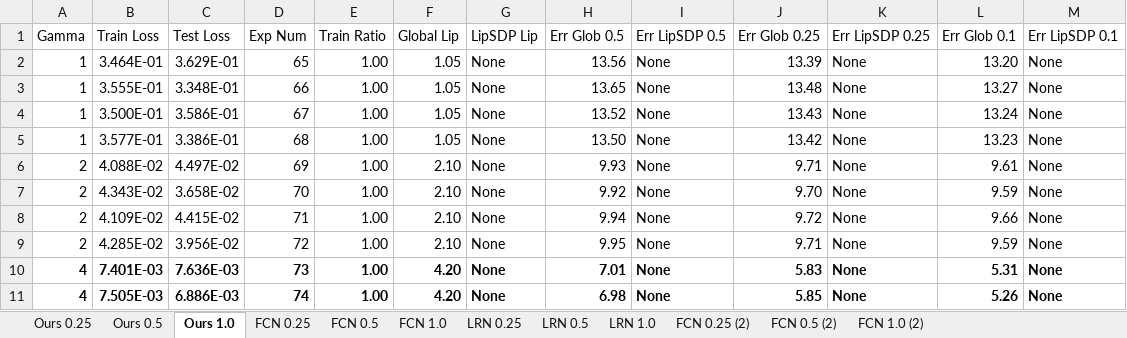
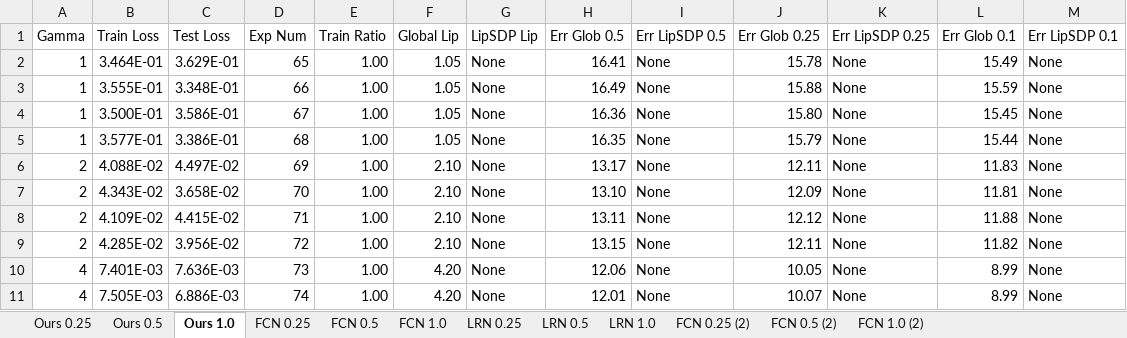
Before and after one commit to shiqingw/Lipschitz-System-ID, an Excel workbook: eg2 adavanced.xlsx, sheet Ours 1.0, drawn as a sheet; only a part is shown; values as stored, in another font and other column widths than the file's, no borders; the diff covers the shown part only; the diff names each change by its address in the sheet, - before the commit and + after, or states it on an @@ line.

```diff
--- a/eg2 adavanced.xlsx (sheet Ours 1.0)
+++ b/eg2 adavanced.xlsx (sheet Ours 1.0)
-H2 (Err Glob 0.5): 13.56
+H2 (Err Glob 0.5): 16.41
-J2 (Err Glob 0.25): 13.39
+J2 (Err Glob 0.25): 15.78
-L2 (Err Glob 0.1): 13.20
+L2 (Err Glob 0.1): 15.49
-H3 (Err Glob 0.5): 13.65
+H3 (Err Glob 0.5): 16.49
-J3 (Err Glob 0.25): 13.48
+J3 (Err Glob 0.25): 15.88
-L3 (Err Glob 0.1): 13.27
+L3 (Err Glob 0.1): 15.59
-H4 (Err Glob 0.5): 13.52
+H4 (Err Glob 0.5): 16.36
-J4 (Err Glob 0.25): 13.43
+J4 (Err Glob 0.25): 15.80
-L4 (Err Glob 0.1): 13.24
+L4 (Err Glob 0.1): 15.45
-H5 (Err Glob 0.5): 13.50
+H5 (Err Glob 0.5): 16.35
-J5 (Err Glob 0.25): 13.42
+J5 (Err Glob 0.25): 15.79
-L5 (Err Glob 0.1): 13.23
+L5 (Err Glob 0.1): 15.44
-H6 (Err Glob 0.5): 9.93
+H6 (Err Glob 0.5): 13.17
-J6 (Err Glob 0.25): 9.71
+J6 (Err Glob 0.25): 12.11
-L6 (Err Glob 0.1): 9.61
+L6 (Err Glob 0.1): 11.83
-H7 (Err Glob 0.5): 9.92
+H7 (Err Glob 0.5): 13.10
-J7 (Err Glob 0.25): 9.70
+J7 (Err Glob 0.25): 12.09
-L7 (Err Glob 0.1): 9.59
+L7 (Err Glob 0.1): 11.81
-H8 (Err Glob 0.5): 9.94
+H8 (Err Glob 0.5): 13.11
-J8 (Err Glob 0.25): 9.72
+J8 (Err Glob 0.25): 12.12
-L8 (Err Glob 0.1): 9.66
+L8 (Err Glob 0.1): 11.88
-H9 (Err Glob 0.5): 9.95
+H9 (Err Glob 0.5): 13.15
-J9 (Err Glob 0.25): 9.71
+J9 (Err Glob 0.25): 12.11
-L9 (Err Glob 0.1): 9.59
+L9 (Err Glob 0.1): 11.82
-A10:M11 bold: on
+A10:M11 bold: off
-H10 (Err Glob 0.5): 7.01
+H10 (Err Glob 0.5): 12.06
-J10 (Err Glob 0.25): 5.83
+J10 (Err Glob 0.25): 10.05
-L10 (Err Glob 0.1): 5.31
+L10 (Err Glob 0.1): 8.99
-H11 (Err Glob 0.5): 6.98
+H11 (Err Glob 0.5): 12.01
-J11 (Err Glob 0.25): 5.85
+J11 (Err Glob 0.25): 10.07
-L11 (Err Glob 0.1): 5.26
+L11 (Err Glob 0.1): 8.99
```
Also changed, not shown: 90 edited cells and cell formats elsewhere in this sheet, sheet Ours 0.25, sheet Ours 0.5, sheet LRN 1.0, sheet FCN 1.0, sheet FCN 1.0 (2), sheet LRN 0.5, 2 more sheets, eg1 adavanced.xlsx, eg3.xlsx, 39 other files.
